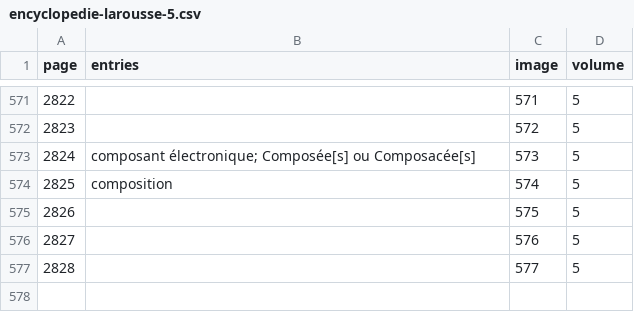
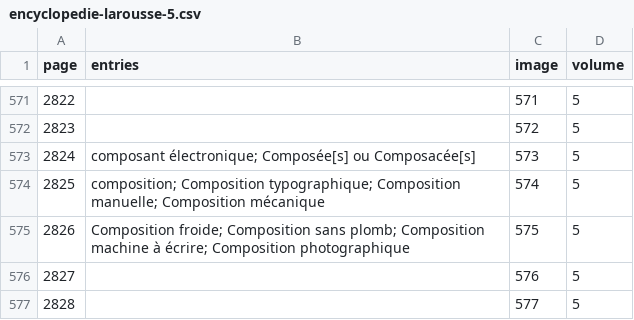
Before and after one commit to mcorne/dicfro, a CSV file: application/data/encyclopedie-larousse/5/encyclopedie-larousse-5.csv, drawn as a sheet; only a part is shown, gaps mark what is left out.

Commit message:
added encyclopedie larousse volume 9 added direct link to external dictionary fixed vandaele entry
git-svn-id: https://dicfro.googlecode.com/svn/trunk@63 d2df2201-311f-c4eb-76a2-7612b0b55cce

```diff
--- a/application/data/encyclopedie-larousse/5/encyclopedie-larousse-5.csv
+++ b/application/data/encyclopedie-larousse/5/encyclopedie-larousse-5.csv
@@ -573,4 +573,4 @@ page	entries	image	volume
 2824	composant électronique; Composée[s] ou Composacée[s]	573	5
-2825	composition	574	5
-2826		575	5
+2825	composition; Composition typographique; Composition manuelle; Composition mécanique	574	5
+2826	Composition froide; Composition sans plomb; Composition machine à écrire; Composition photographique	575	5
 2827		576	5
```
Also changed, not shown: application/data/encyclopedie-larousse/2/encyclopedie-larousse-2.csv, application/data/encyclopedie-larousse/4/encyclopedie-larousse-4.csv, 20 other files.
